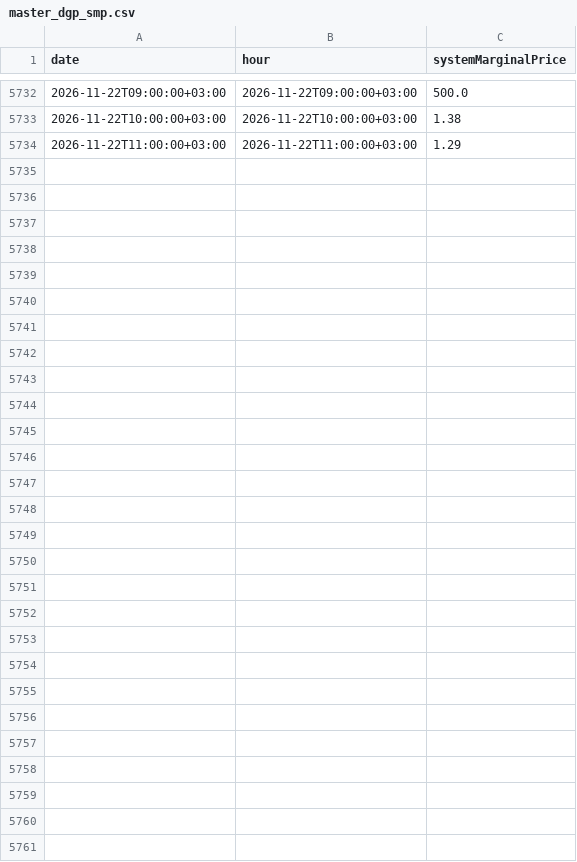
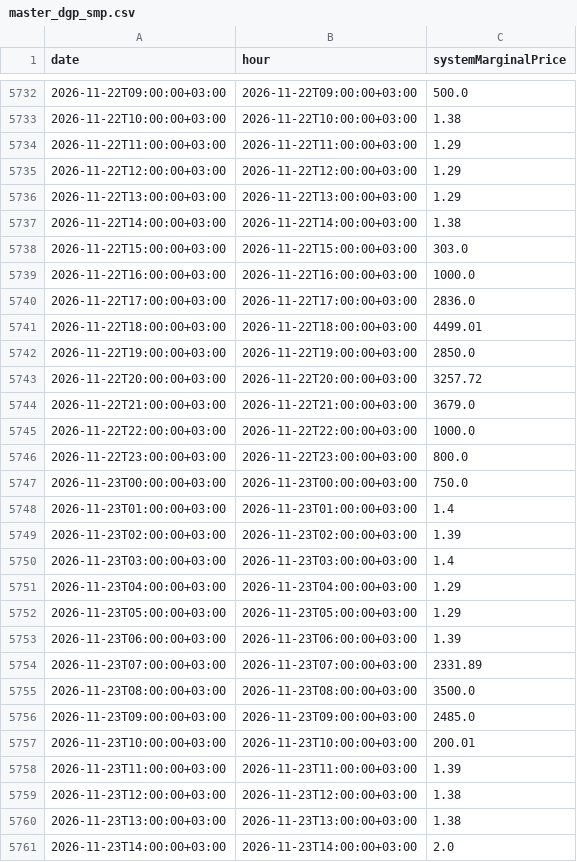
Before and after one commit to BRSTKL/turkey-power-trading, a CSV file: data/processed/master_dgp_smp.csv, drawn as a sheet; only a part is shown, gaps mark what is left out; the diff names each change by its address in the sheet, - before the commit and + after, or states it on an @@ line.

```diff
--- a/data/processed/master_dgp_smp.csv
+++ b/data/processed/master_dgp_smp.csv
+row 5735: 2026-11-22T12:00:00+03:00 | 2026-11-22T12:00:00+03:00 | 1.29
+row 5736: 2026-11-22T13:00:00+03:00 | 2026-11-22T13:00:00+03:00 | 1.29
+row 5737: 2026-11-22T14:00:00+03:00 | 2026-11-22T14:00:00+03:00 | 1.38
+row 5738: 2026-11-22T15:00:00+03:00 | 2026-11-22T15:00:00+03:00 | 303.0
+row 5739: 2026-11-22T16:00:00+03:00 | 2026-11-22T16:00:00+03:00 | 1000.0
+row 5740: 2026-11-22T17:00:00+03:00 | 2026-11-22T17:00:00+03:00 | 2836.0
+row 5741: 2026-11-22T18:00:00+03:00 | 2026-11-22T18:00:00+03:00 | 4499.01
+row 5742: 2026-11-22T19:00:00+03:00 | 2026-11-22T19:00:00+03:00 | 2850.0
+row 5743: 2026-11-22T20:00:00+03:00 | 2026-11-22T20:00:00+03:00 | 3257.72
+row 5744: 2026-11-22T21:00:00+03:00 | 2026-11-22T21:00:00+03:00 | 3679.0
+row 5745: 2026-11-22T22:00:00+03:00 | 2026-11-22T22:00:00+03:00 | 1000.0
+row 5746: 2026-11-22T23:00:00+03:00 | 2026-11-22T23:00:00+03:00 | 800.0
+row 5747: 2026-11-23T00:00:00+03:00 | 2026-11-23T00:00:00+03:00 | 750.0
+row 5748: 2026-11-23T01:00:00+03:00 | 2026-11-23T01:00:00+03:00 | 1.4
+row 5749: 2026-11-23T02:00:00+03:00 | 2026-11-23T02:00:00+03:00 | 1.39
+row 5750: 2026-11-23T03:00:00+03:00 | 2026-11-23T03:00:00+03:00 | 1.4
+row 5751: 2026-11-23T04:00:00+03:00 | 2026-11-23T04:00:00+03:00 | 1.29
+row 5752: 2026-11-23T05:00:00+03:00 | 2026-11-23T05:00:00+03:00 | 1.29
+row 5753: 2026-11-23T06:00:00+03:00 | 2026-11-23T06:00:00+03:00 | 1.39
+row 5754: 2026-11-23T07:00:00+03:00 | 2026-11-23T07:00:00+03:00 | 2331.89
+row 5755: 2026-11-23T08:00:00+03:00 | 2026-11-23T08:00:00+03:00 | 3500.0
+row 5756: 2026-11-23T09:00:00+03:00 | 2026-11-23T09:00:00+03:00 | 2485.0
+row 5757: 2026-11-23T10:00:00+03:00 | 2026-11-23T10:00:00+03:00 | 200.01
+row 5758: 2026-11-23T11:00:00+03:00 | 2026-11-23T11:00:00+03:00 | 1.39
+row 5759: 2026-11-23T12:00:00+03:00 | 2026-11-23T12:00:00+03:00 | 1.38
+row 5760: 2026-11-23T13:00:00+03:00 | 2026-11-23T13:00:00+03:00 | 1.38
+row 5761: 2026-11-23T14:00:00+03:00 | 2026-11-23T14:00:00+03:00 | 2.0
```
Also changed, not shown: data/processed/master_bpm_down.csv, data/processed/master_bpm_up.csv, 6 other files.
